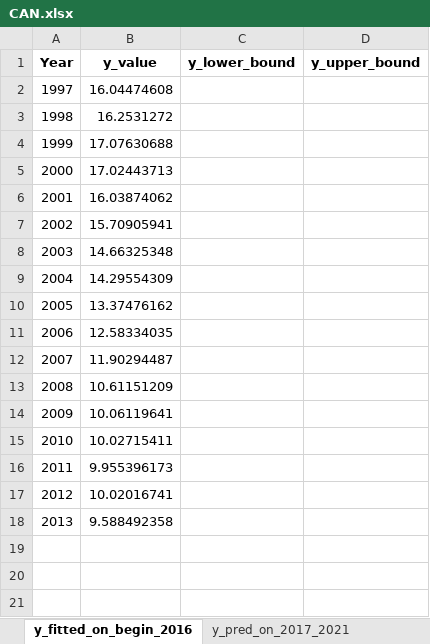
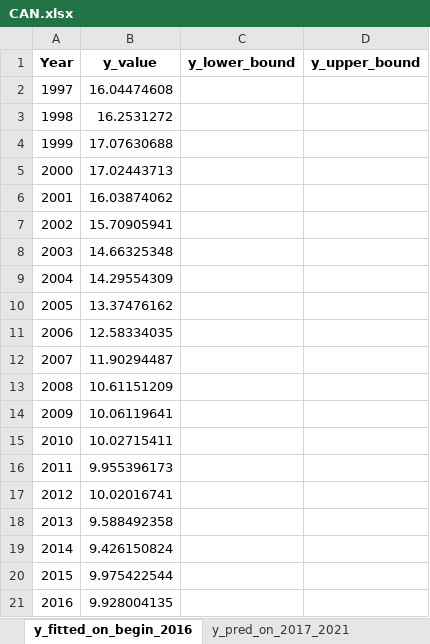
Before and after one commit to HannahFromAland/Accenture4-Evaluating-the-Attractiveness-of-a-Country, an Excel workbook: Result/ARIMA/Manufacturing/CAN.xlsx, sheet y_fitted_on_begin_2016, drawn as a sheet; values as stored, in another font and other column widths than the file's, no borders; the diff names each change by its address in the sheet, - before the commit and + after, or states it on an @@ line.

```diff
--- a/Result/ARIMA/Manufacturing/CAN.xlsx (sheet y_fitted_on_begin_2016)
+++ b/Result/ARIMA/Manufacturing/CAN.xlsx (sheet y_fitted_on_begin_2016)
+row 19: 2014 | 9.426150824
+row 20: 2015 | 9.975422544
+row 21: 2016 | 9.928004135
```
Also changed, not shown: sheet y_pred_on_2017_2021, sheet y_pred_on_2022_2026, sheet y_fitted_on_begin_2021, Result/ARIMA/Manufacturing/JPN.xlsx, Result/ARIMA/Manufacturing/USA.xlsx, 15 other files.
